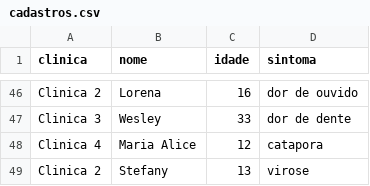
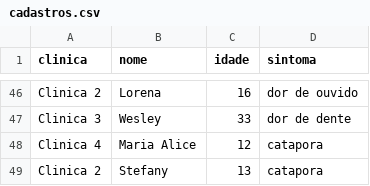
Before and after one commit to otaviof2010/projetofinaldemetrios, a CSV file: cadastros.csv, drawn as a sheet; only a part is shown, gaps mark what is left out.

```diff
--- a/cadastros.csv
+++ b/cadastros.csv
@@ -48,2 +48,2 @@ Clinica 3,Wesley,33,dor de dente
 Clinica 4,Maria Alice,12,catapora
-Clinica 2,Stefany,13,virose
+Clinica 2,Stefany,13,catapora
```
Also changed, not shown: 2 other files.
